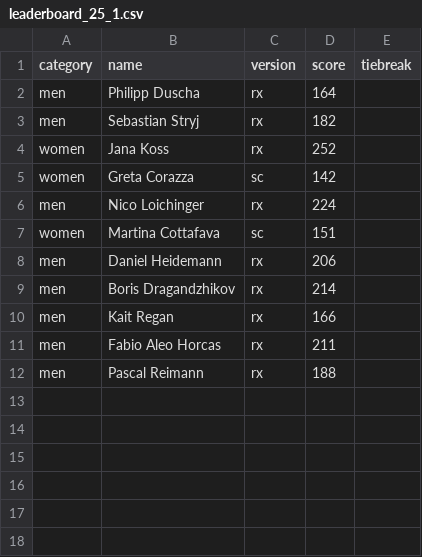
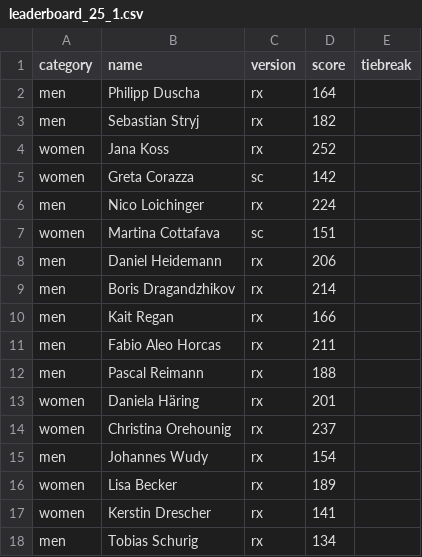
Before and after one commit to borislavdrag/cfmleaderboard, a CSV file: leaderboard_25_1.csv, drawn as a sheet; the diff names each change by its address in the sheet, - before the commit and + after, or states it on an @@ line.

Commit message:
leaderboard update

```diff
--- a/leaderboard_25_1.csv
+++ b/leaderboard_25_1.csv
+row 13: women | Daniela Häring | rx | 201
+row 14: women | Christina Orehounig | rx | 237
+row 15: men | Johannes Wudy | rx | 154
+row 16: women | Lisa Becker | rx | 189
+row 17: women | Kerstin Drescher | rx | 141
+row 18: men | Tobias Schurig | rx | 134
```
Also changed, not shown: 1 other file.
